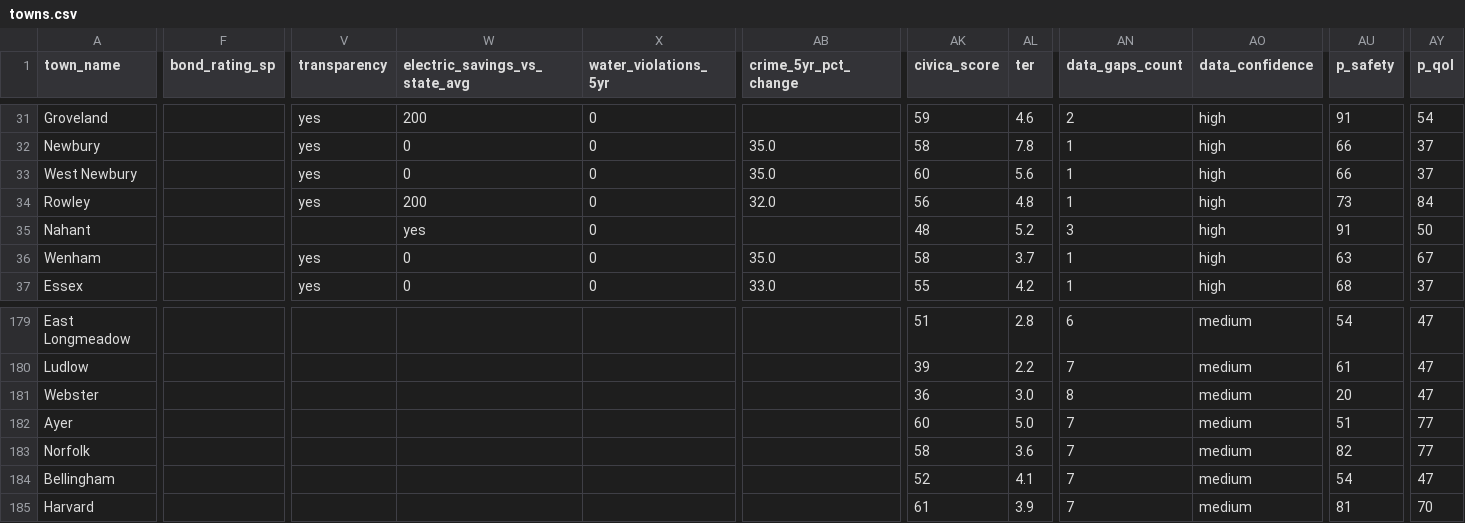
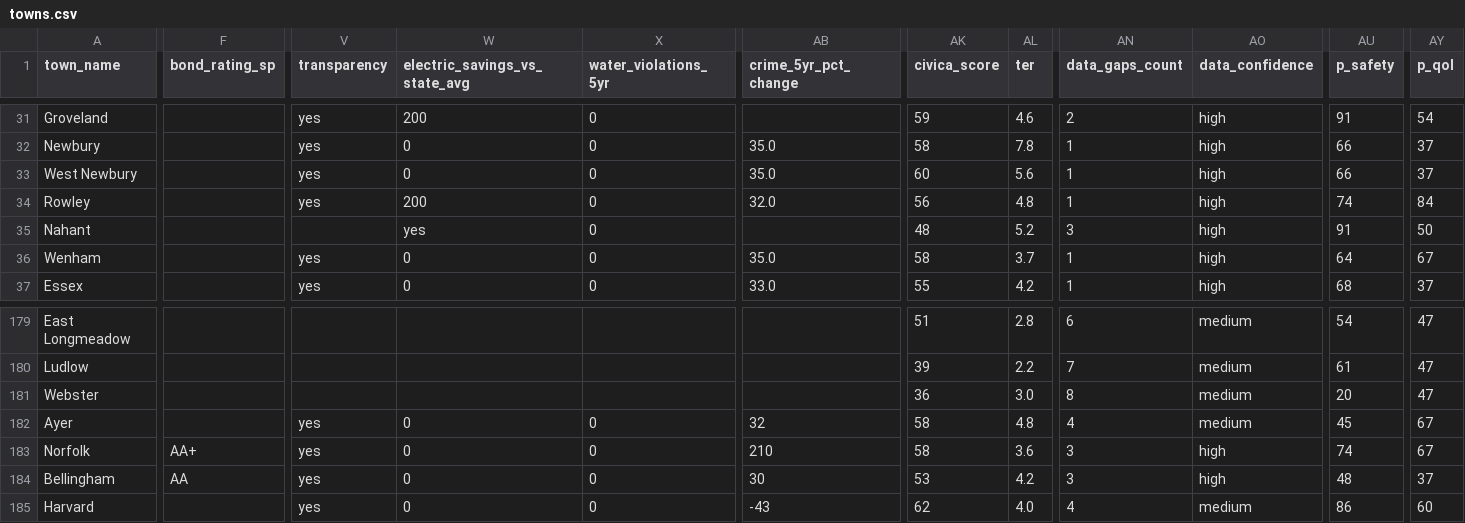
Before and after one commit to bluepenguin1234/civica, a CSV file: data/towns.csv, drawn as a sheet; only a part is shown, gaps mark what is left out; the diff covers the shown part only; the diff names each change by its address in the sheet, - before the commit and + after, or states it on an @@ line.

```diff
--- a/data/towns.csv
+++ b/data/towns.csv
-AU34 (p_safety): 73
+AU34 (p_safety): 74
-AU36 (p_safety): 63
+AU36 (p_safety): 64
-V182:V185 (transparency): (empty)
+V182:V185 (transparency): yes
-W182:W185 (electric_savings_vs_state_avg): (empty)
+W182:W185 (electric_savings_vs_state_avg): 0
-X182:X185 (water_violations_5yr): (empty)
+X182:X185 (water_violations_5yr): 0
-AB182 (crime_5yr_pct_change): (empty)
+AB182 (crime_5yr_pct_change): 32
-AK182 (civica_score): 60
+AK182 (civica_score): 58
-AL182 (ter): 5.0
+AL182 (ter): 4.8
-AN182 (data_gaps_count): 7
+AN182 (data_gaps_count): 4
-AU182 (p_safety): 51
+AU182 (p_safety): 45
-AY182:AY183 (p_qol): 77
+AY182:AY183 (p_qol): 67
-F183 (bond_rating_sp): (empty)
+F183 (bond_rating_sp): AA+
-AB183 (crime_5yr_pct_change): (empty)
+AB183 (crime_5yr_pct_change): 210
-AN183:AN184 (data_gaps_count): 7
+AN183:AN184 (data_gaps_count): 3
-AO183:AO184 (data_confidence): medium
+AO183:AO184 (data_confidence): high
-AU183 (p_safety): 82
+AU183 (p_safety): 74
-F184 (bond_rating_sp): (empty)
+F184 (bond_rating_sp): AA
-AB184 (crime_5yr_pct_change): (empty)
+AB184 (crime_5yr_pct_change): 30
-AK184 (civica_score): 52
+AK184 (civica_score): 53
-AL184 (ter): 4.1
+AL184 (ter): 4.2
-AU184 (p_safety): 54
+AU184 (p_safety): 48
-AY184 (p_qol): 47
+AY184 (p_qol): 37
-AB185 (crime_5yr_pct_change): (empty)
+AB185 (crime_5yr_pct_change): -43
-AK185 (civica_score): 61
+AK185 (civica_score): 62
-AL185 (ter): 3.9
+AL185 (ter): 4.0
-AN185 (data_gaps_count): 7
+AN185 (data_gaps_count): 4
-AU185 (p_safety): 81
+AU185 (p_safety): 86
-AY185 (p_qol): 70
+AY185 (p_qol): 60
```
Also changed, not shown: 85 edited cells elsewhere in this file, 2 other files.
